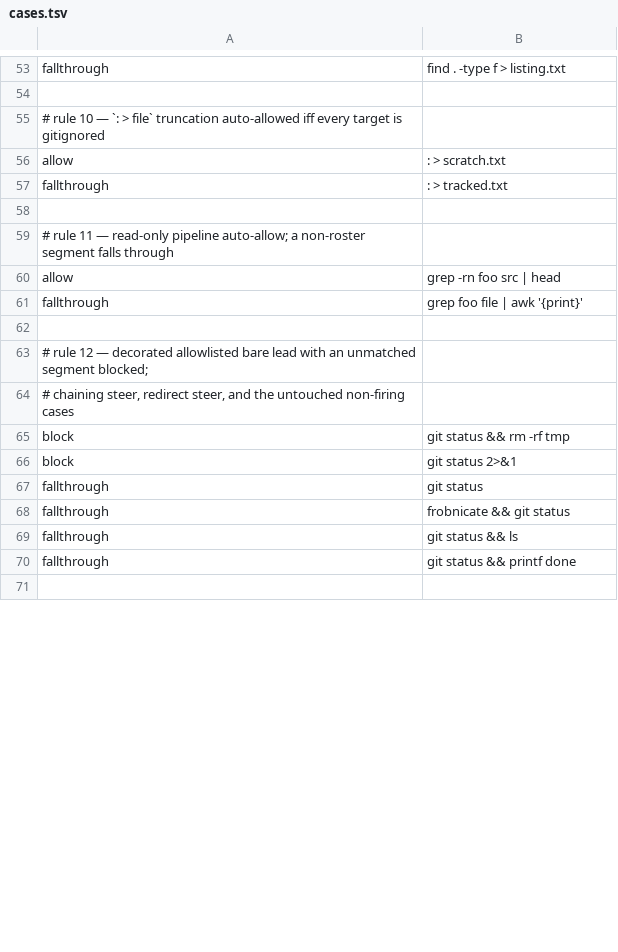
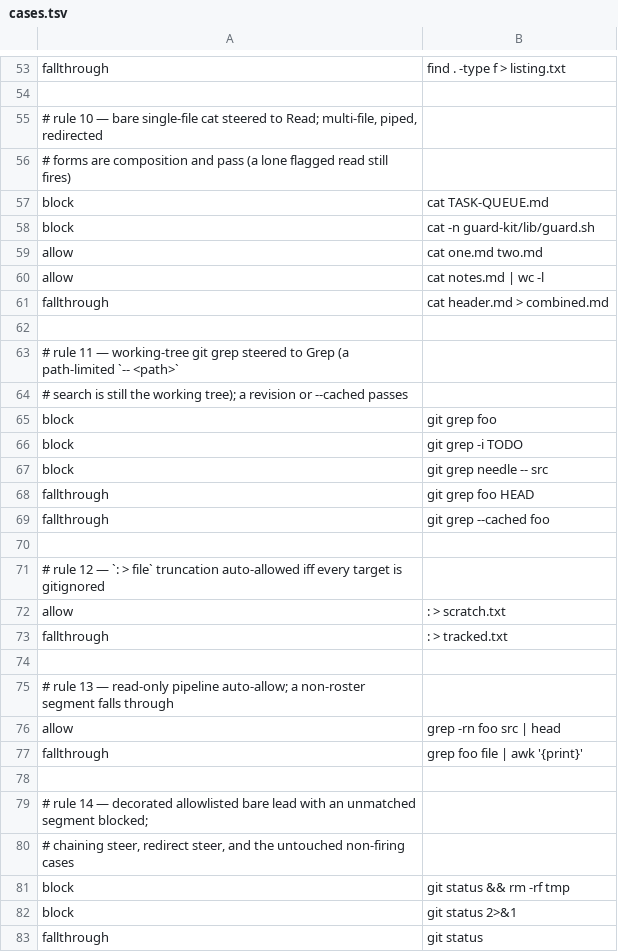
Before and after one commit to checkwright/checkwright, a TSV file: guard-kit/guard-tests/cases.tsv, drawn as a sheet; only a part is shown, gaps mark what is left out; the shorter side is filled out with more unchanged rows; the diff covers the shown part only.

```diff
--- a/guard-kit/guard-tests/cases.tsv
+++ b/guard-kit/guard-tests/cases.tsv
@@ -54,3 +54,19 @@ fallthrough	find . -type f > listing.txt
 
-# rule 10 — `: > file` truncation auto-allowed iff every target is gitignored
+# rule 10 — bare single-file cat steered to Read; multi-file, piped, redirected
+#           forms are composition and pass (a lone flagged read still fires)
+block	cat TASK-QUEUE.md
+block	cat -n guard-kit/lib/guard.sh
+allow	cat one.md two.md
+allow	cat notes.md | wc -l
+fallthrough	cat header.md > combined.md
+
+# rule 11 — working-tree git grep steered to Grep (a path-limited `-- <path>`
+#           search is still the working tree); a revision or --cached passes
+block	git grep foo
+block	git grep -i TODO
+block	git grep needle -- src
+fallthrough	git grep foo HEAD
+fallthrough	git grep --cached foo
+
+# rule 12 — `: > file` truncation auto-allowed iff every target is gitignored
 allow	: > scratch.txt
@@ -58,3 +74,3 @@ fallthrough	: > tracked.txt
 
-# rule 11 — read-only pipeline auto-allow; a non-roster segment falls through
+# rule 13 — read-only pipeline auto-allow; a non-roster segment falls through
 allow	grep -rn foo src | head
@@ -62,3 +78,3 @@ fallthrough	grep foo file | awk '{print}'
 
-# rule 12 — decorated allowlisted bare lead with an unmatched segment blocked;
+# rule 14 — decorated allowlisted bare lead with an unmatched segment blocked;
 #           chaining steer, redirect steer, and the untouched non-firing cases
```
Also changed, not shown: 1 edited cell elsewhere in this file, 4 other files.
